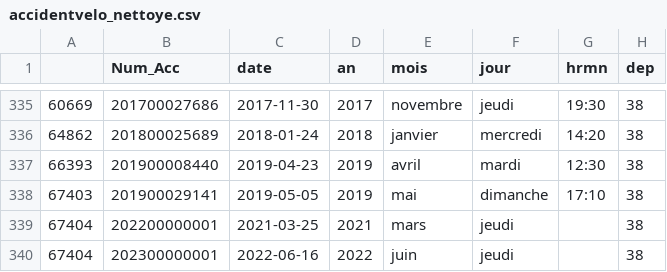
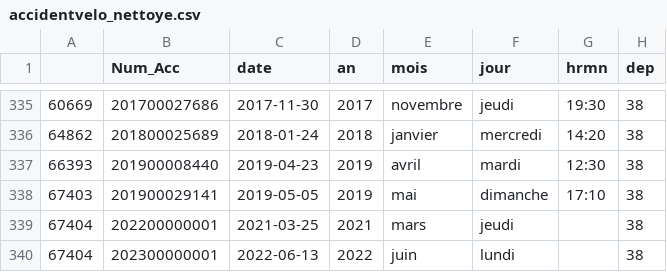
Before and after one commit to AlexisBrr/projet-data-innovant, a CSV file: accidentvelo_nettoye.csv, drawn as a sheet; only a part is shown, gaps mark what is left out; the diff names each change by its address in the sheet, - before the commit and + after, or states it on an @@ line.

Commit message:
MAJ du jeu de données

```diff
--- a/accidentvelo_nettoye.csv
+++ b/accidentvelo_nettoye.csv
-C340 (date): 2022-06-16
+C340 (date): 2022-06-13
-F340 (jour): jeudi
+F340 (jour): lundi
```
